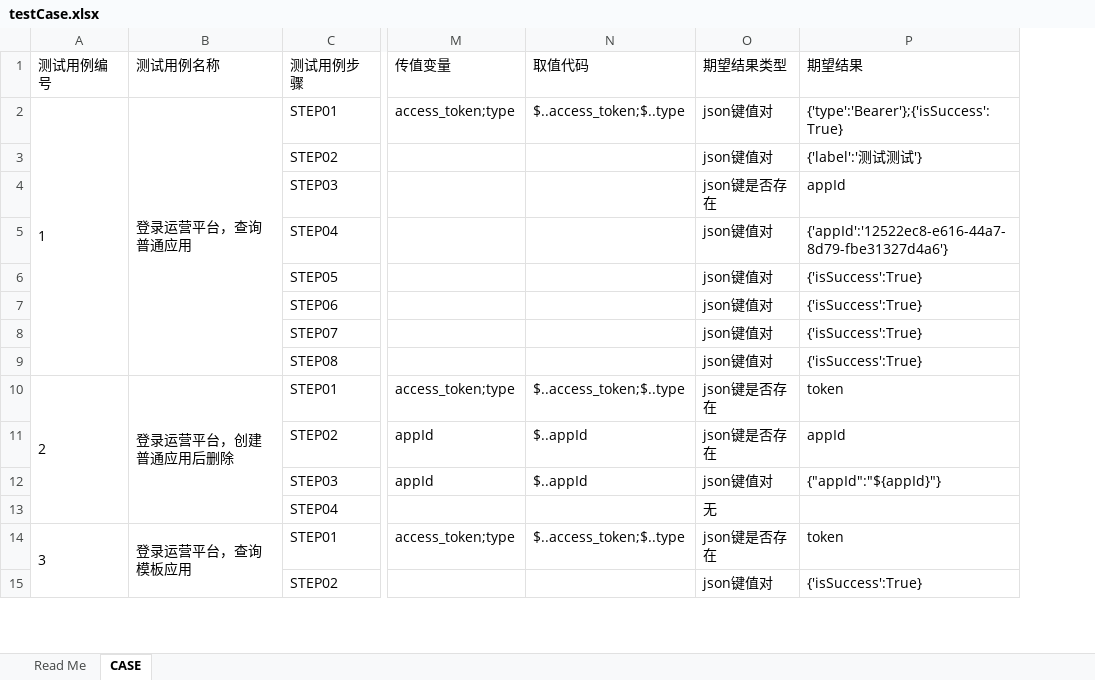
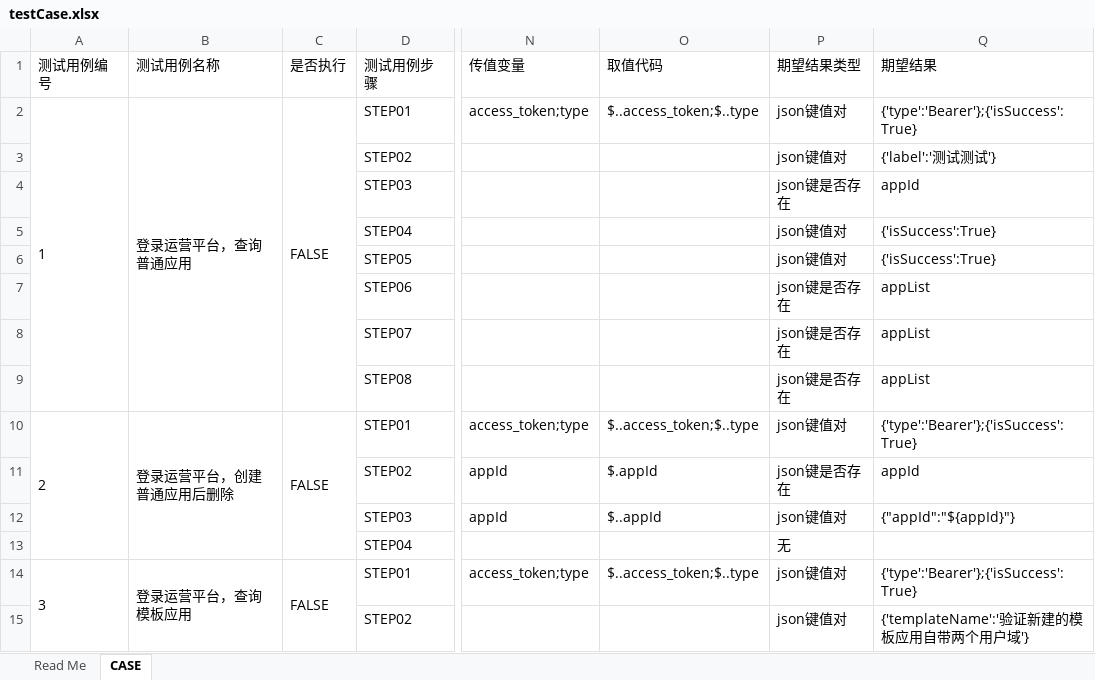
Before and after one commit to zhou-weijie/ONEIN, an Excel workbook: test_case_data/testCase.xlsx, sheet CASE, drawn as a sheet; only a part is shown, gaps mark what is left out; values as stored, in another font and other column widths than the file's, no borders; addresses are those after the commit; the diff covers the shown part only; the diff names each change by its address in the sheet, - before the commit and + after, or states it on an @@ line.

```diff
--- a/test_case_data/testCase.xlsx (sheet CASE)
+++ b/test_case_data/testCase.xlsx (sheet CASE)
+column C (是否执行), rows 2-14: FALSE |  |  |  |  |  |  |  | FALSE |  |  |  | FALSE
-Q5 (期望结果): {'appId':'12522ec8-e616-44a7-8d79-fbe31327d4a6'}
+Q5 (期望结果): {'isSuccess':True}
-P7:P9 (期望结果类型): json键值对
+P7:P9 (期望结果类型): json键是否存在
-Q7:Q9 (期望结果): {'isSuccess':True}
+Q7:Q9 (期望结果): appList
-P10 (期望结果类型): json键是否存在
+P10 (期望结果类型): json键值对
-Q10 (期望结果): token
+Q10 (期望结果): {'type':'Bearer'};{'isSuccess':True}
-O11 (取值代码): $..appId
+O11 (取值代码): $.appId
-P14 (期望结果类型): json键是否存在
+P14 (期望结果类型): json键值对
-Q14 (期望结果): token
+Q14 (期望结果): {'type':'Bearer'};{'isSuccess':True}
-Q15 (期望结果): {'isSuccess':True}
+Q15 (期望结果): {'templateName':'验证新建的模板应用自带两个用户域'}
```
Also changed, not shown: 9 added rows, 16 edited cells, cell formats and row numbers in column A elsewhere in this sheet, 9 other files.
